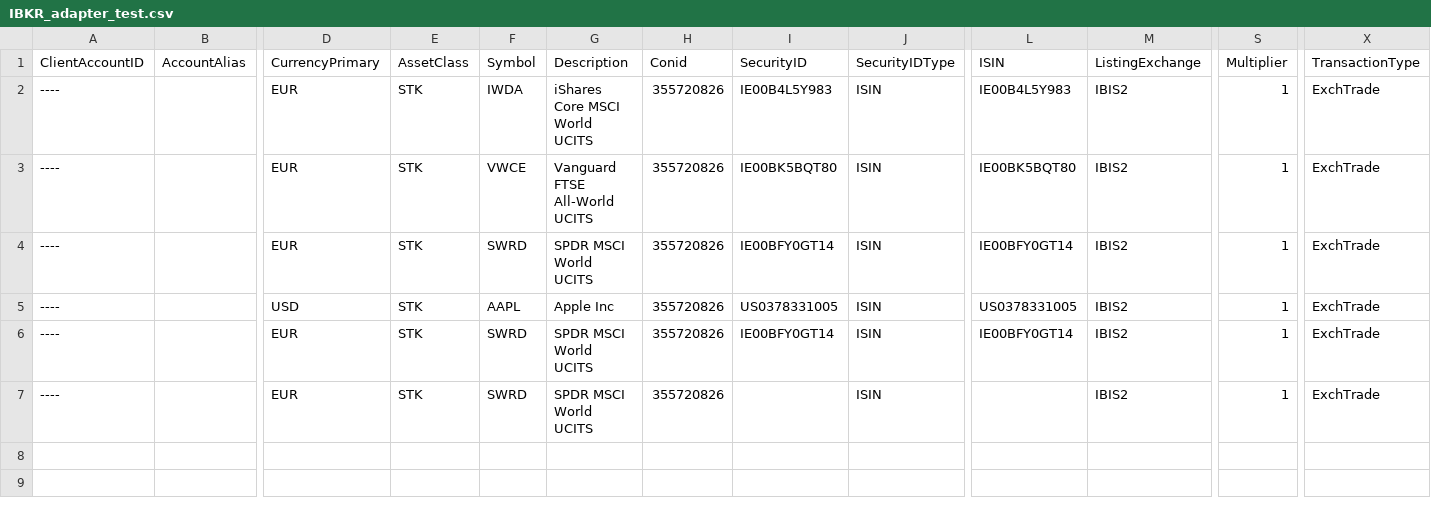
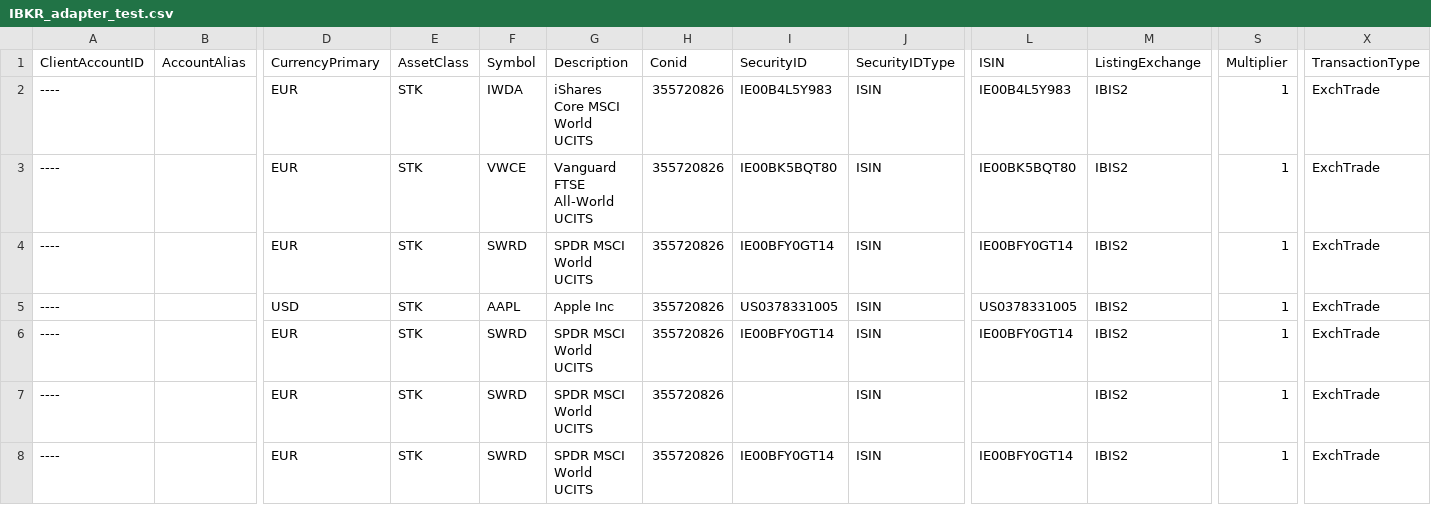
Before and after one commit to samjmck/tobcalc, a CSV file: src/adapters/IBKR_adapter_test.csv, drawn as a sheet; only a part is shown, gaps mark what is left out; rows hold the shown columns only; the diff names each change by its address in the sheet, - before the commit and + after, or states it on an @@ line.

Commit message:
Add helper function for broker adapters converting strings to numbers, fix wrong conversions bug in existing adapters

```diff
--- a/src/adapters/IBKR_adapter_test.csv
+++ b/src/adapters/IBKR_adapter_test.csv
+row 8: ---- |  | EUR | STK | SWRD | SPDR MSCI World UCITS | 355720826 | IE00BFY0GT14 | ISIN | IE00BFY0GT14 | IBIS2 | 1 | ExchTrade
```
Also changed, not shown: 4 other files.
